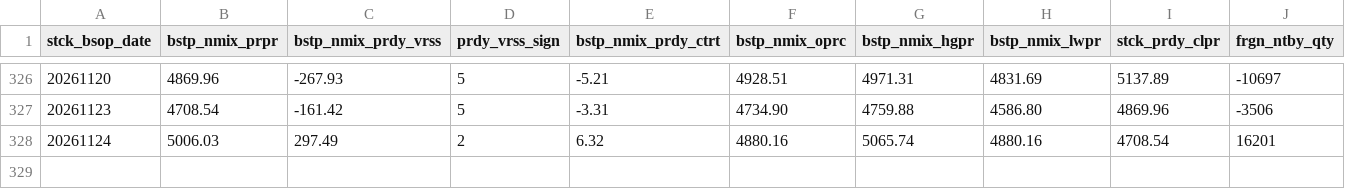
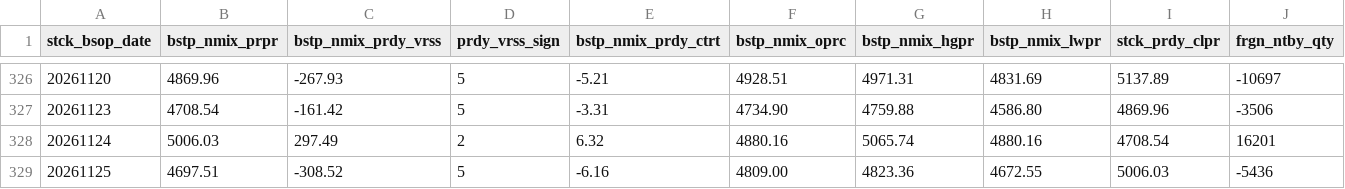
Before and after one commit to JH-src/kr-market-daily, a CSV file: data/kis/mkt_investor_kospi.csv, drawn as a sheet; only a part is shown, gaps mark what is left out; rows hold the shown columns only; the diff names each change by its address in the sheet, - before the commit and + after, or states it on an @@ line.

```diff
--- a/data/kis/mkt_investor_kospi.csv
+++ b/data/kis/mkt_investor_kospi.csv
+row 329: 20261125 | 4697.51 | -308.52 | 5 | -6.16 | 4809.00 | 4823.36 | 4672.55 | 5006.03 | -5436
```
Also changed, not shown: data/kis/mkt_investor_kosdaq.csv, data/kis/mktfunds.csv, 1 other file.
